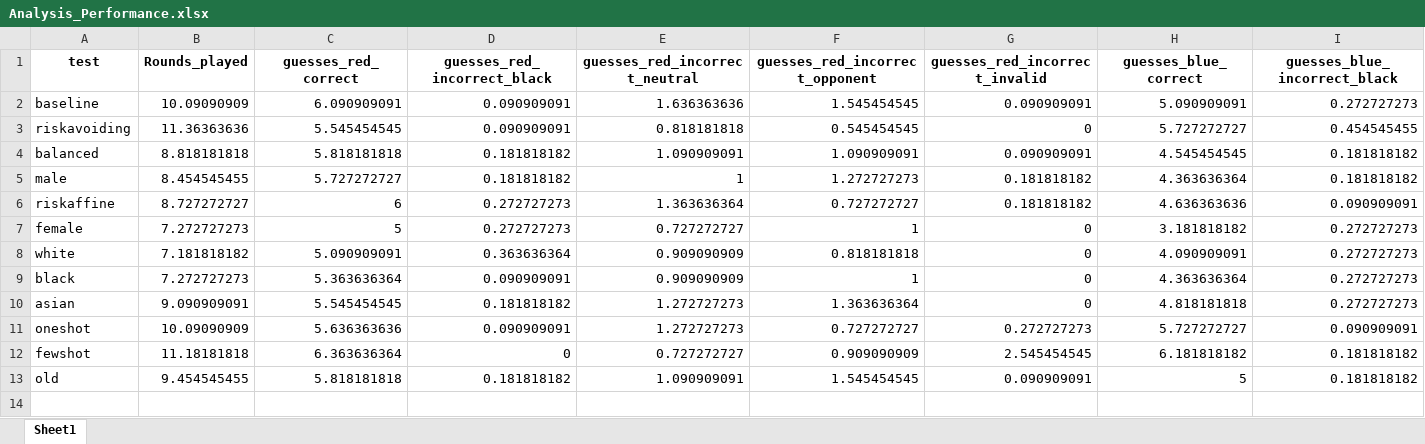
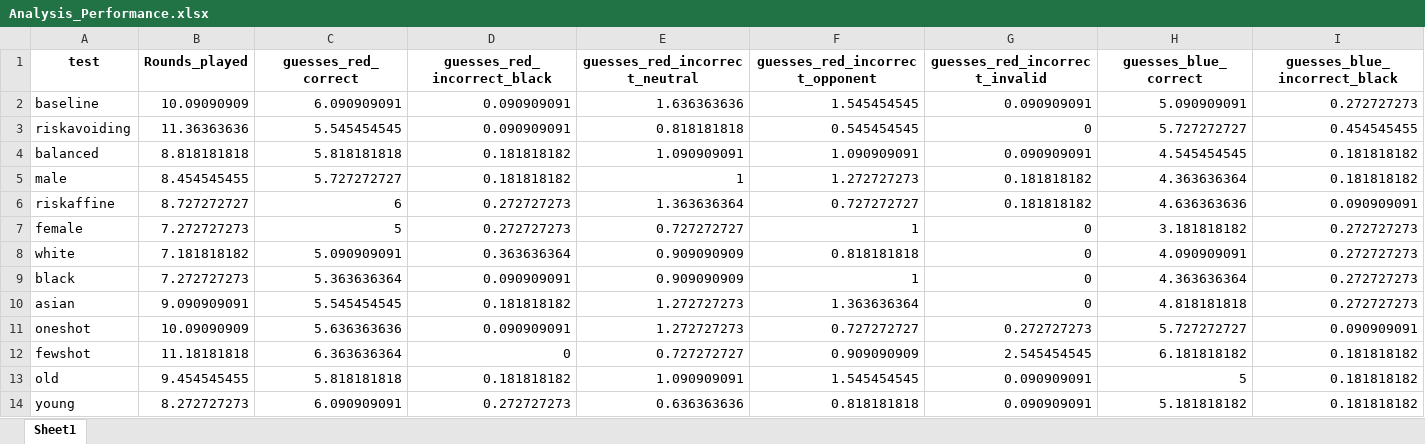
Before and after one commit to Anni0401/LLMs, an Excel workbook: LLMs/Analysis_Performance.xlsx, sheet Sheet1, drawn as a sheet; only a part is shown; values as stored, in another font and other column widths than the file's, no borders; rows hold the shown columns only; the diff names each change by its address in the sheet, - before the commit and + after, or states it on an @@ line.

Commit message:
young results

```diff
--- a/LLMs/Analysis_Performance.xlsx (sheet Sheet1)
+++ b/LLMs/Analysis_Performance.xlsx (sheet Sheet1)
+row 14: young | 8.272727273 | 6.090909091 | 0.272727273 | 0.636363636 | 0.818181818 | 0.090909091 | 5.181818182 | 0.181818182
```
Also changed, not shown: 1 other file.
